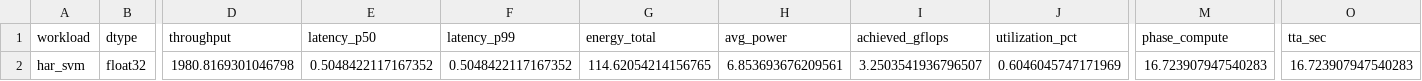
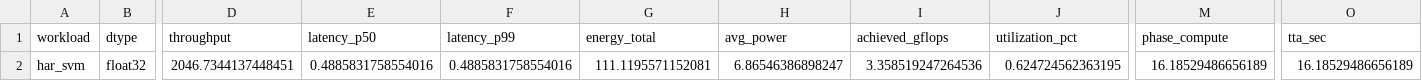
Before and after one commit to ramselvaraj/ml-benchmarks, a CSV file: CPU/har-svm-cpu/perf_results.csv, drawn as a sheet; only a part is shown, gaps mark what is left out; the diff names each change by its address in the sheet, - before the commit and + after, or states it on an @@ line.

Commit message:
Update perf_results.csv

```diff
--- a/CPU/har-svm-cpu/perf_results.csv
+++ b/CPU/har-svm-cpu/perf_results.csv
-D2 (throughput): 1980.8169301046798
+D2 (throughput): 2046.7344137448451
-E2 (latency_p50): 0.5048422117167352
+E2 (latency_p50): 0.4885831758554016
-F2 (latency_p99): 0.5048422117167352
+F2 (latency_p99): 0.4885831758554016
-G2 (energy_total): 114.62054214156765
+G2 (energy_total): 111.1195571152081
-H2 (avg_power): 6.853693676209561
+H2 (avg_power): 6.86546386898247
-I2 (achieved_gflops): 3.2503541936796507
+I2 (achieved_gflops): 3.358519247264536
-J2 (utilization_pct): 0.6046045747171969
+J2 (utilization_pct): 0.624724562363195
-M2 (phase_compute): 16.723907947540283
+M2 (phase_compute): 16.18529486656189
-O2 (tta_sec): 16.723907947540283
+O2 (tta_sec): 16.18529486656189
```
